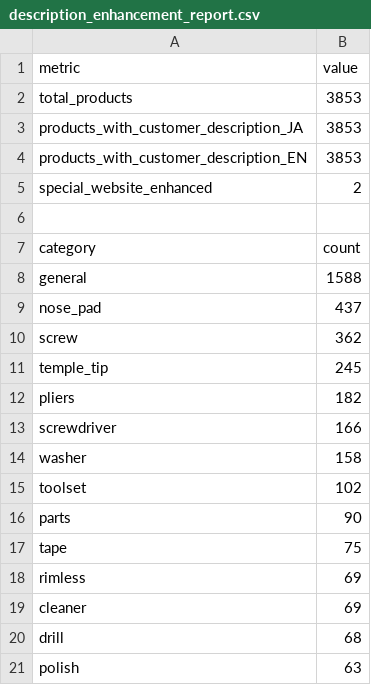
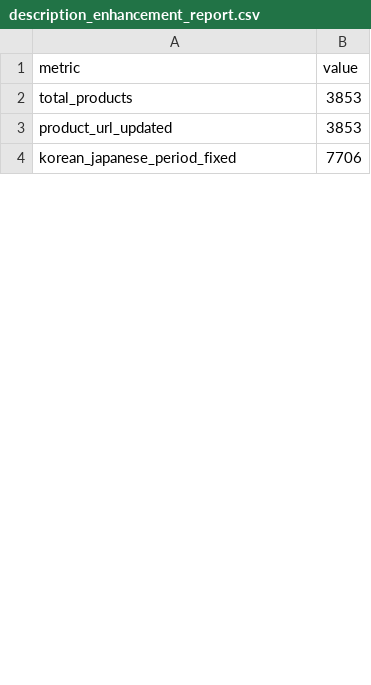
Before and after one commit to masuda8105-prog/tenjikai.korea2, a CSV file: description_enhancement_report.csv, drawn as a sheet; only a part is shown; the diff covers the shown part only.

```diff
--- a/description_enhancement_report.csv
+++ b/description_enhancement_report.csv
@@ -2,20 +2,3 @@
 total_products,3853
-products_with_customer_description_JA,3853
-products_with_customer_description_EN,3853
-special_website_enhanced,2
-
-category,count
-general,1588
-nose_pad,437
-screw,362
-temple_tip,245
-pliers,182
-screwdriver,166
-washer,158
-toolset,102
-parts,90
-tape,75
-rimless,69
-cleaner,69
-drill,68
-polish,63
+product_url_updated,3853
+korean_japanese_period_fixed,7706
```
Also changed, not shown: 23 added rows, 12 removed rows and 1 edited cell elsewhere in this file, 6 other files.
